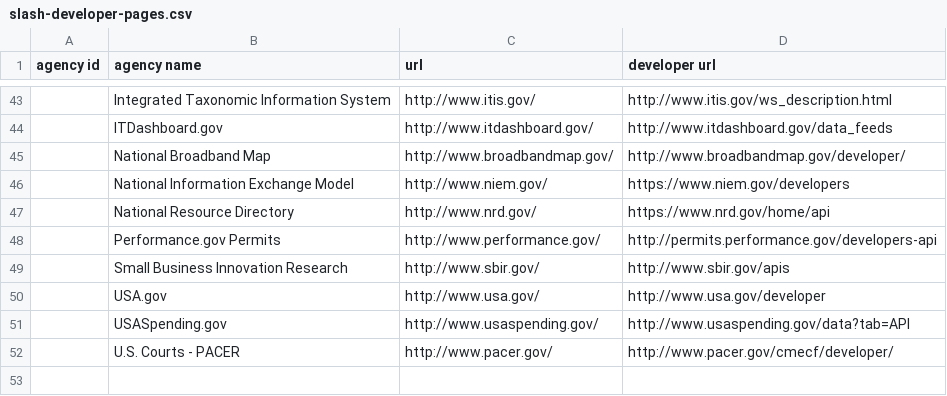
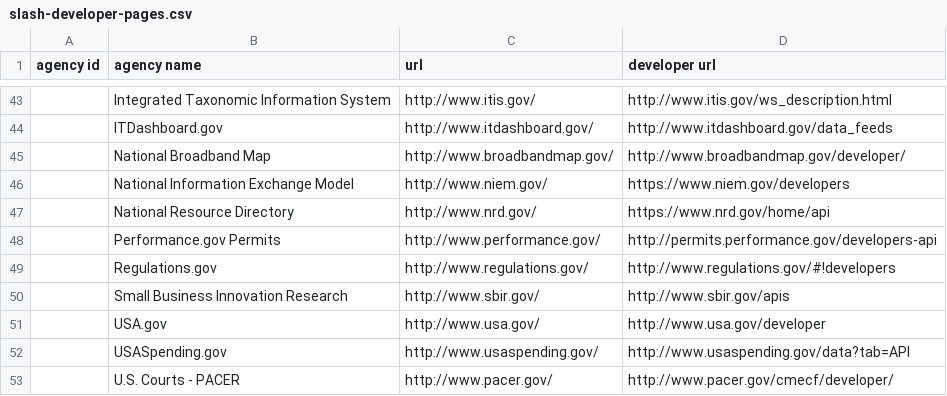
Before and after one commit to GSA/slash-developer-pages, a CSV file: slash-developer-pages.csv, drawn as a sheet; only a part is shown, gaps mark what is left out; the diff names each change by its address in the sheet, - before the commit and + after, or states it on an @@ line.

Commit message:
added regulations.gov

```diff
--- a/slash-developer-pages.csv
+++ b/slash-developer-pages.csv
+row 49:  | Regulations.gov | http://www.regulations.gov/ | http://www.regulations.gov/#!developers
```
